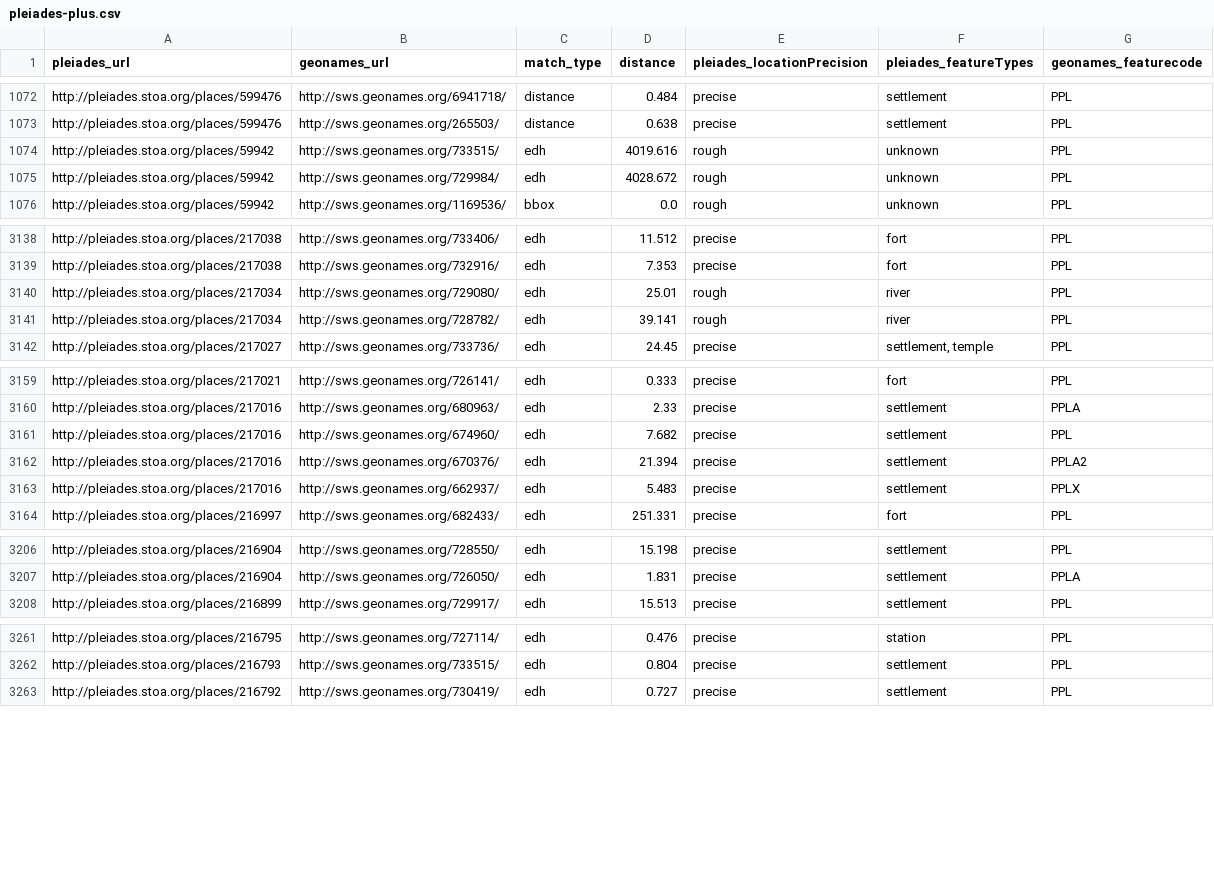
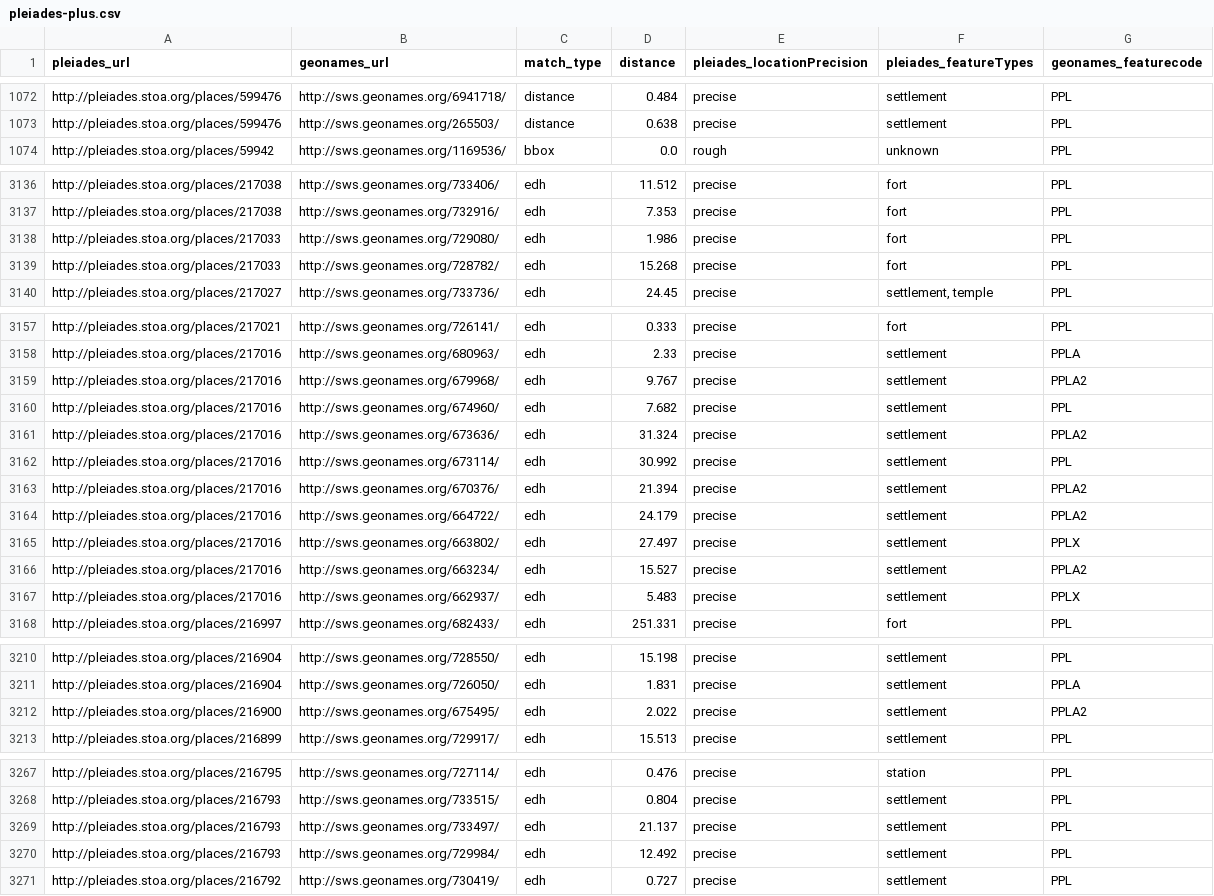
Before and after one commit to ryanfb/pleiades-plus, a CSV file: data/pleiades-plus.csv, drawn as a sheet; only a part is shown, gaps mark what is left out; the diff covers the shown part only.

Commit message:
2015-12-28 pleiades-plus.csv update

```diff
--- a/data/pleiades-plus.csv
+++ b/data/pleiades-plus.csv
@@ -1073,4 +1073,2 @@ http://pleiades.stoa.org/places/599476,http://sws.geonames.org/6941718/,distance
 http://pleiades.stoa.org/places/599476,http://sws.geonames.org/265503/,distance,0.638,precise,"settlement",PPL
-http://pleiades.stoa.org/places/59942,http://sws.geonames.org/733515/,edh,4019.616,rough,"unknown",PPL
-http://pleiades.stoa.org/places/59942,http://sws.geonames.org/729984/,edh,4028.672,rough,"unknown",PPL
 http://pleiades.stoa.org/places/59942,http://sws.geonames.org/1169536/,bbox,0.0,rough,"unknown",PPL
@@ -3139,4 +3137,4 @@ http://pleiades.stoa.org/places/217038,http://sws.geonames.org/733406/,edh,11.51
 http://pleiades.stoa.org/places/217038,http://sws.geonames.org/732916/,edh,7.353,precise,"fort",PPL
-http://pleiades.stoa.org/places/217034,http://sws.geonames.org/729080/,edh,25.01,rough,"river",PPL
-http://pleiades.stoa.org/places/217034,http://sws.geonames.org/728782/,edh,39.141,rough,"river",PPL
+http://pleiades.stoa.org/places/217033,http://sws.geonames.org/729080/,edh,1.986,precise,"fort",PPL
+http://pleiades.stoa.org/places/217033,http://sws.geonames.org/728782/,edh,15.268,precise,"fort",PPL
 http://pleiades.stoa.org/places/217027,http://sws.geonames.org/733736/,edh,24.45,precise,"settlement, temple",PPL
@@ -3160,4 +3158,10 @@ http://pleiades.stoa.org/places/217021,http://sws.geonames.org/726141/,edh,0.333
 http://pleiades.stoa.org/places/217016,http://sws.geonames.org/680963/,edh,2.33,precise,"settlement",PPLA
+http://pleiades.stoa.org/places/217016,http://sws.geonames.org/679968/,edh,9.767,precise,"settlement",PPLA2
 http://pleiades.stoa.org/places/217016,http://sws.geonames.org/674960/,edh,7.682,precise,"settlement",PPL
+http://pleiades.stoa.org/places/217016,http://sws.geonames.org/673636/,edh,31.324,precise,"settlement",PPLA2
+http://pleiades.stoa.org/places/217016,http://sws.geonames.org/673114/,edh,30.992,precise,"settlement",PPL
 http://pleiades.stoa.org/places/217016,http://sws.geonames.org/670376/,edh,21.394,precise,"settlement",PPLA2
+http://pleiades.stoa.org/places/217016,http://sws.geonames.org/664722/,edh,24.179,precise,"settlement",PPLA2
+http://pleiades.stoa.org/places/217016,http://sws.geonames.org/663802/,edh,27.497,precise,"settlement",PPLX
+http://pleiades.stoa.org/places/217016,http://sws.geonames.org/663234/,edh,15.527,precise,"settlement",PPLA2
 http://pleiades.stoa.org/places/217016,http://sws.geonames.org/662937/,edh,5.483,precise,"settlement",PPLX
@@ -3207,2 +3211,3 @@ http://pleiades.stoa.org/places/216904,http://sws.geonames.org/728550/,edh,15.19
 http://pleiades.stoa.org/places/216904,http://sws.geonames.org/726050/,edh,1.831,precise,"settlement",PPLA
+http://pleiades.stoa.org/places/216900,http://sws.geonames.org/675495/,edh,2.022,precise,"settlement",PPLA2
 http://pleiades.stoa.org/places/216899,http://sws.geonames.org/729917/,edh,15.513,precise,"settlement",PPL
@@ -3262,2 +3268,4 @@ http://pleiades.stoa.org/places/216795,http://sws.geonames.org/727114/,edh,0.476
 http://pleiades.stoa.org/places/216793,http://sws.geonames.org/733515/,edh,0.804,precise,"settlement",PPL
+http://pleiades.stoa.org/places/216793,http://sws.geonames.org/733497/,edh,21.137,precise,"settlement",PPL
+http://pleiades.stoa.org/places/216793,http://sws.geonames.org/729984/,edh,12.492,precise,"settlement",PPL
 http://pleiades.stoa.org/places/216792,http://sws.geonames.org/730419/,edh,0.727,precise,"settlement",PPL
```
Also changed, not shown: 3 added rows, 1 removed row and 2 edited cells elsewhere in this file.
